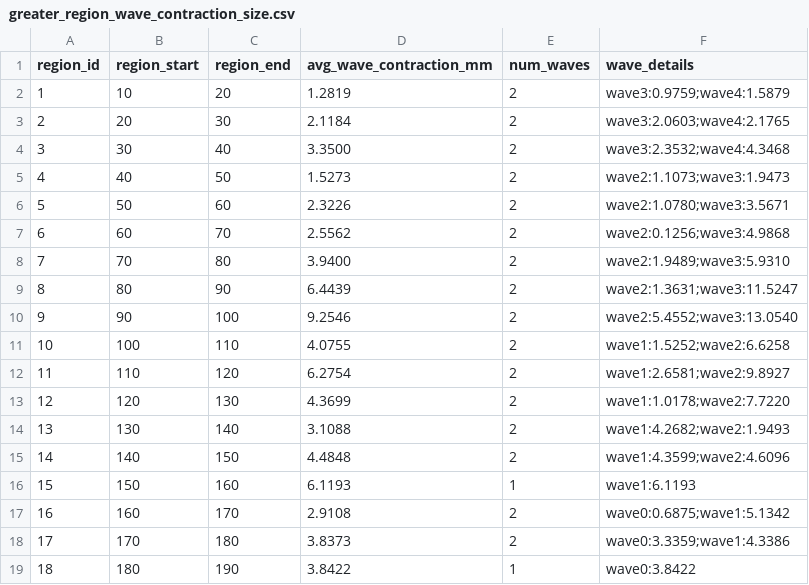
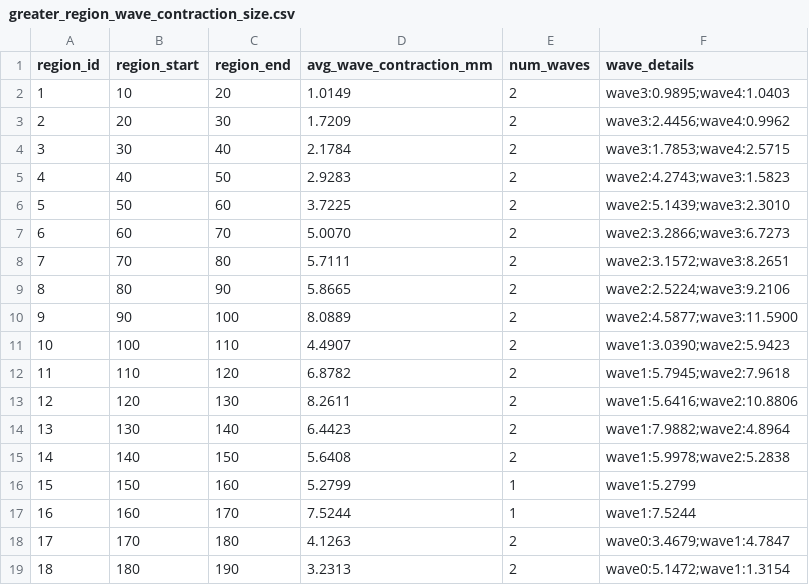
Before and after one commit to ssswater/MRI-Contraction-Analysis-Tool, a CSV file: results/greater_region_wave_contraction_size.csv, drawn as a sheet.

```diff
--- a/results/greater_region_wave_contraction_size.csv
+++ b/results/greater_region_wave_contraction_size.csv
@@ -1,19 +1,19 @@
 region_id,region_start,region_end,avg_wave_contraction_mm,num_waves,wave_details
-1,10,20,1.2819,2,wave3:0.9759;wave4:1.5879
-2,20,30,2.1184,2,wave3:2.0603;wave4:2.1765
-3,30,40,3.3500,2,wave3:2.3532;wave4:4.3468
-4,40,50,1.5273,2,wave2:1.1073;wave3:1.9473
-5,50,60,2.3226,2,wave2:1.0780;wave3:3.5671
-6,60,70,2.5562,2,wave2:0.1256;wave3:4.9868
-7,70,80,3.9400,2,wave2:1.9489;wave3:5.9310
-8,80,90,6.4439,2,wave2:1.3631;wave3:11.5247
-9,90,100,9.2546,2,wave2:5.4552;wave3:13.0540
-10,100,110,4.0755,2,wave1:1.5252;wave2:6.6258
-11,110,120,6.2754,2,wave1:2.6581;wave2:9.8927
-12,120,130,4.3699,2,wave1:1.0178;wave2:7.7220
-13,130,140,3.1088,2,wave1:4.2682;wave2:1.9493
-14,140,150,4.4848,2,wave1:4.3599;wave2:4.6096
-15,150,160,6.1193,1,wave1:6.1193
-16,160,170,2.9108,2,wave0:0.6875;wave1:5.1342
-17,170,180,3.8373,2,wave0:3.3359;wave1:4.3386
-18,180,190,3.8422,1,wave0:3.8422
+1,10,20,1.0149,2,wave3:0.9895;wave4:1.0403
+2,20,30,1.7209,2,wave3:2.4456;wave4:0.9962
+3,30,40,2.1784,2,wave3:1.7853;wave4:2.5715
+4,40,50,2.9283,2,wave2:4.2743;wave3:1.5823
+5,50,60,3.7225,2,wave2:5.1439;wave3:2.3010
+6,60,70,5.0070,2,wave2:3.2866;wave3:6.7273
+7,70,80,5.7111,2,wave2:3.1572;wave3:8.2651
+8,80,90,5.8665,2,wave2:2.5224;wave3:9.2106
+9,90,100,8.0889,2,wave2:4.5877;wave3:11.5900
+10,100,110,4.4907,2,wave1:3.0390;wave2:5.9423
+11,110,120,6.8782,2,wave1:5.7945;wave2:7.9618
+12,120,130,8.2611,2,wave1:5.6416;wave2:10.8806
+13,130,140,6.4423,2,wave1:7.9882;wave2:4.8964
+14,140,150,5.6408,2,wave1:5.9978;wave2:5.2838
+15,150,160,5.2799,1,wave1:5.2799
+16,160,170,7.5244,1,wave1:7.5244
+17,170,180,4.1263,2,wave0:3.4679;wave1:4.7847
+18,180,190,3.2313,2,wave0:5.1472;wave1:1.3154
```
Also changed, not shown: results/greater_region_speeds.csv, results/lesser_region_speeds.csv, 9 other files.
